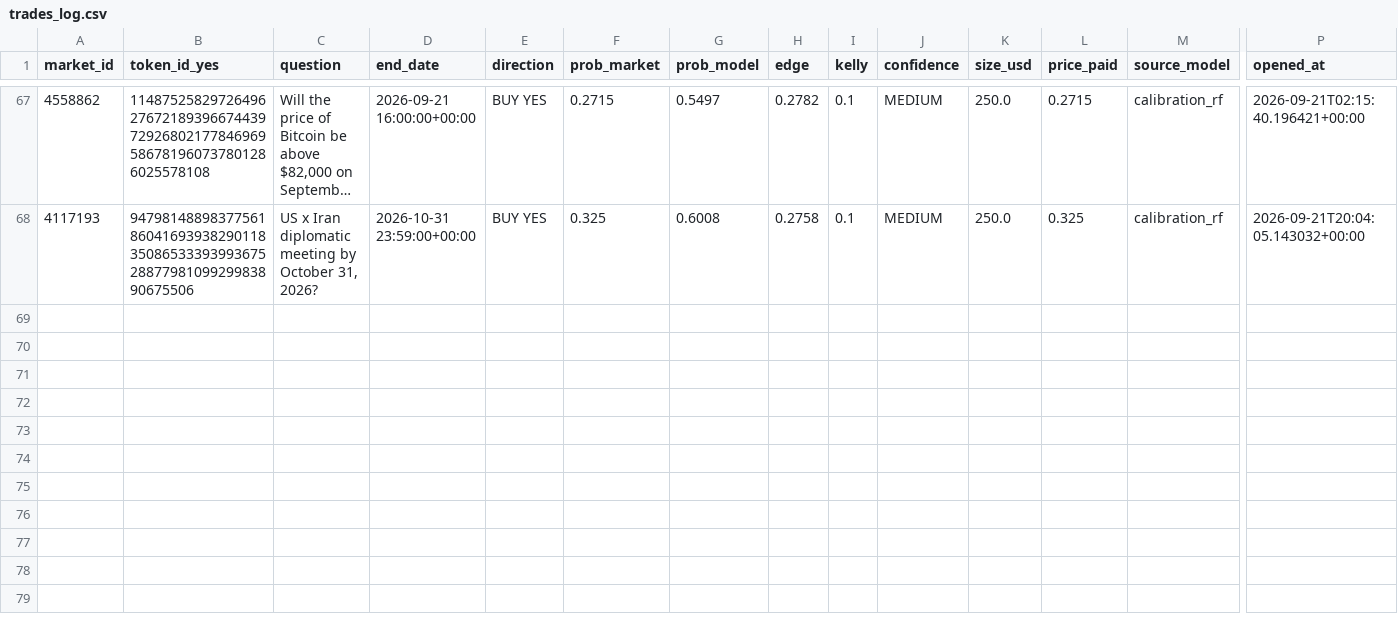
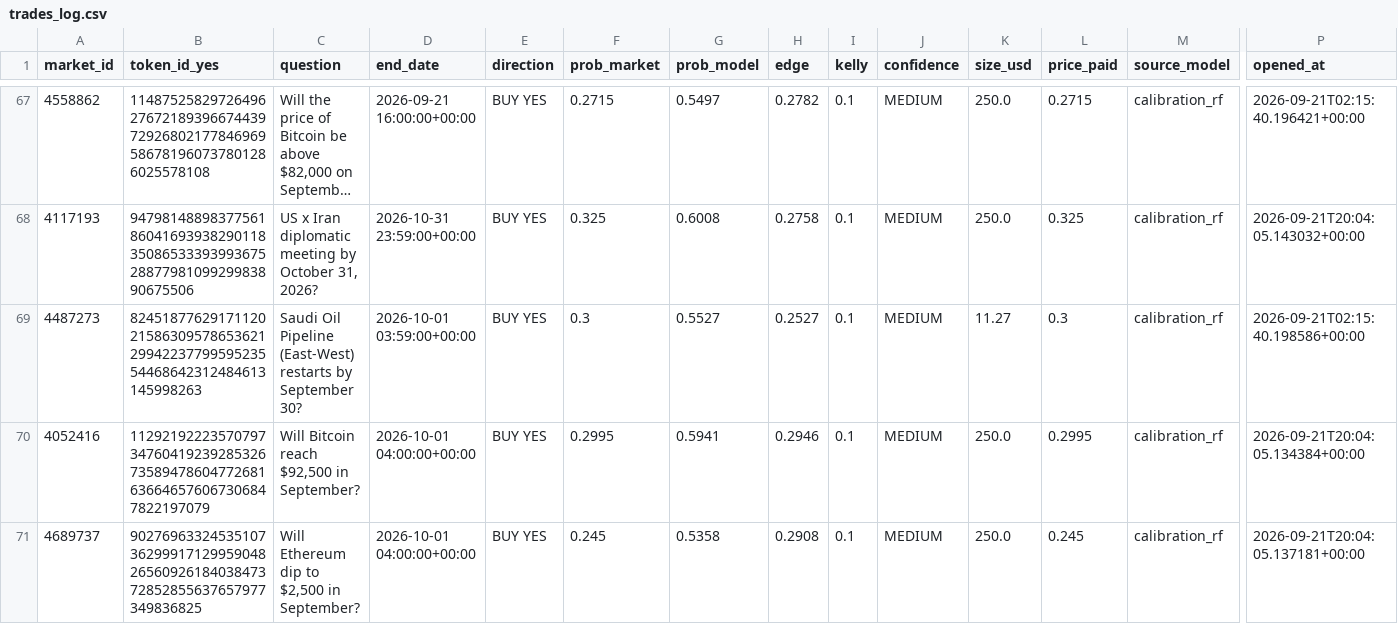
Before and after one commit to BallesJr/polymarket-edge-model, a CSV file: data/trades_log.csv, drawn as a sheet; only a part is shown, gaps mark what is left out; long unchanged cells end in …; rows hold the shown columns only; the diff names each change by its address in the sheet, - before the commit and + after, or states it on an @@ line.

```diff
--- a/data/trades_log.csv
+++ b/data/trades_log.csv
+row 69: 4487273 | 82451877629171120215863095786536212994223779959523554468642312484613145998263 | Saudi Oil Pipeline (East-West) restarts by September 30? | 2026-10-01 03:59:00+00:00 | BUY YES | 0.3 | 0.5527 | 0.2527 | 0.1 | MEDIUM | 11.27 | 0.3 | calibration_rf | 2026-09-21T02:15:40.198586+00:00
+row 70: 4052416 | 112921922235707973476041923928532673589478604772681636646576067306847822197079 | Will Bitcoin reach $92,500 in September? | 2026-10-01 04:00:00+00:00 | BUY YES | 0.2995 | 0.5941 | 0.2946 | 0.1 | MEDIUM | 250.0 | 0.2995 | calibration_rf | 2026-09-21T20:04:05.134384+00:00
+row 71: 4689737 | 90276963324535107362999171299590482656092618403847372852855637657977349836825 | Will Ethereum dip to $2,500 in September? | 2026-10-01 04:00:00+00:00 | BUY YES | 0.245 | 0.5358 | 0.2908 | 0.1 | MEDIUM | 250.0 | 0.245 | calibration_rf | 2026-09-21T20:04:05.137181+00:00
```
Also changed, not shown: 2 other files.
